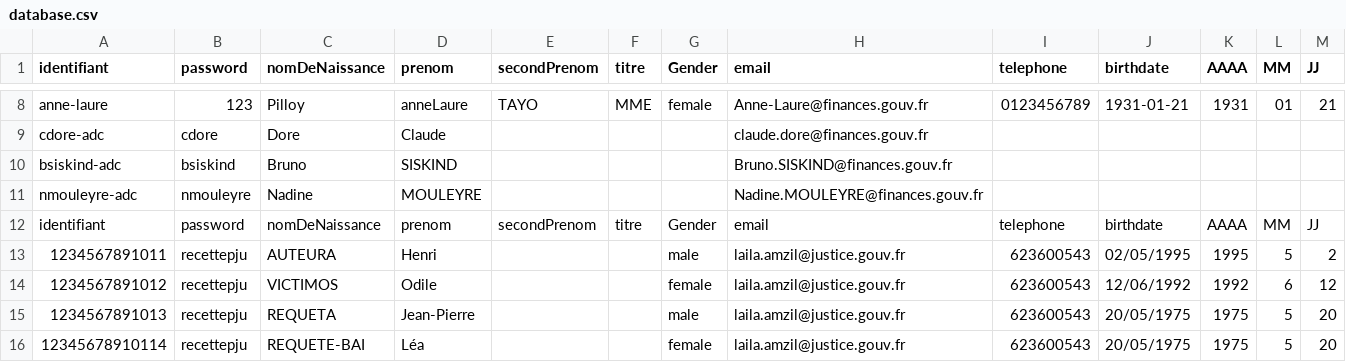
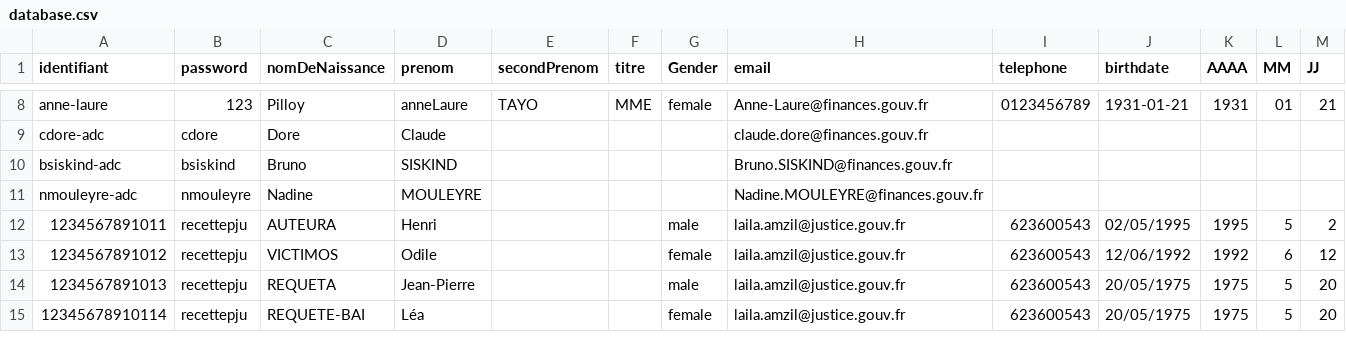
Before and after one commit to EliMess87/identity-providers-examples, a CSV file: NodeJSES6/data/database.csv, drawn as a sheet; only a part is shown, gaps mark what is left out; rows hold the shown columns only; the diff names each change by its address in the sheet, - before the commit and + after, or states it on an @@ line.

```diff
--- a/NodeJSES6/data/database.csv
+++ b/NodeJSES6/data/database.csv
-row 12: identifiant | password | nomDeNaissance | prenom | secondPrenom | titre | Gender | email | telephone | birthdate | AAAA | MM | JJ
```
